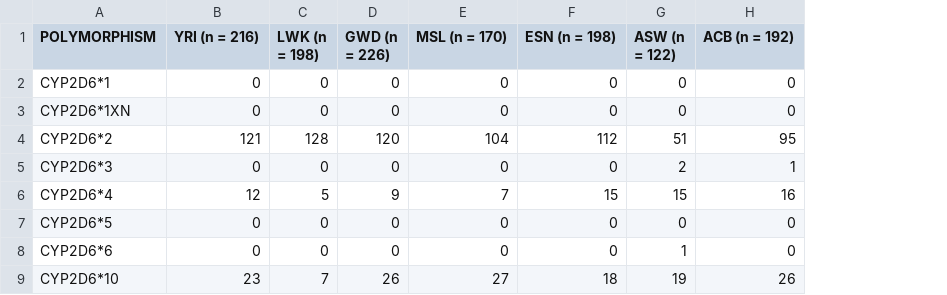
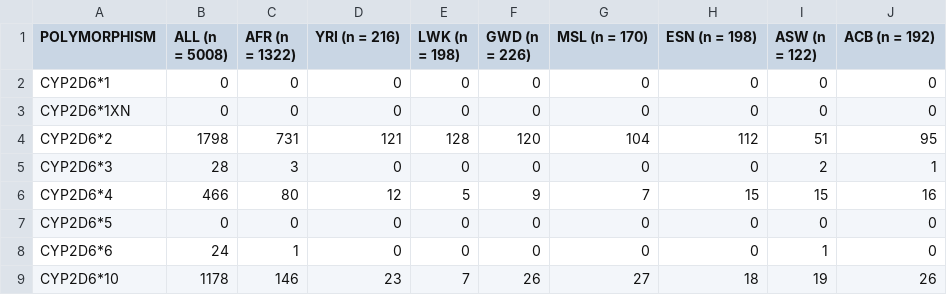
Before and after one commit to BBLinus/pharmgenomics, a CSV file: compute_INTRA_AFRICA.csv, drawn as a sheet; only a part is shown; the diff names each change by its address in the sheet, - before the commit and + after, or states it on an @@ line.

Commit message:
insert columns for ALL and AFR total

```diff
--- a/compute_INTRA_AFRICA.csv
+++ b/compute_INTRA_AFRICA.csv
+column B (ALL (n = 5008)), rows 2-9: 0 | 0 | 1798 | 28 | 466 | 0 | 24 | 1178
+column C (AFR (n = 1322)), rows 2-9: 0 | 0 | 731 | 3 | 80 | 0 | 1 | 146
```
